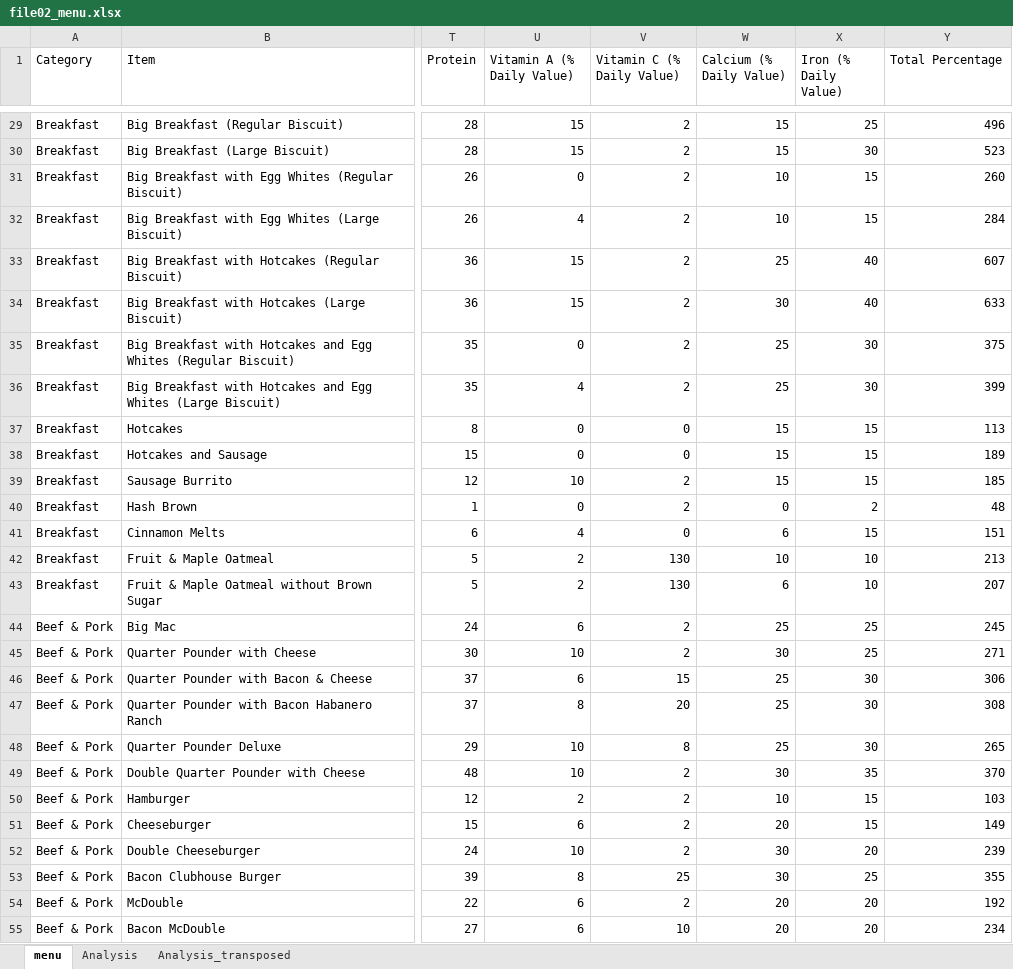
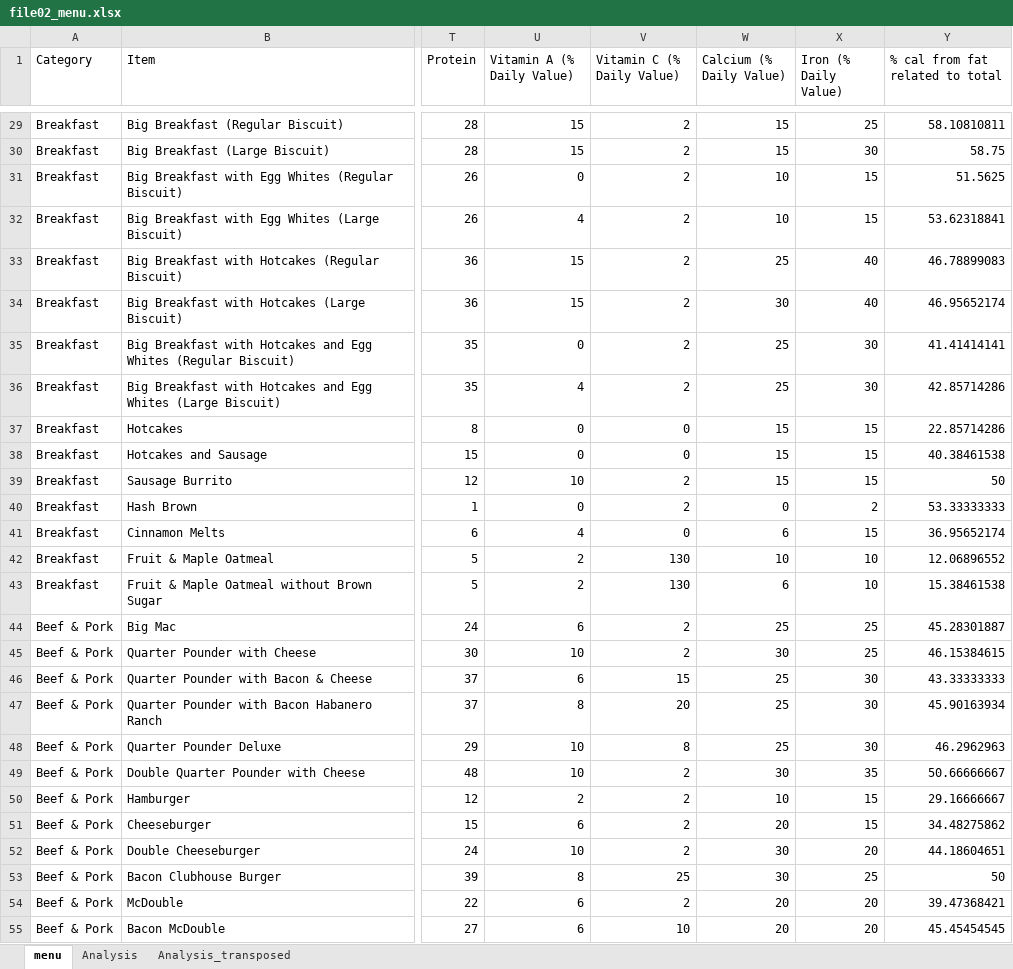
Before and after one commit to bml-research/data_analysis_bml, an Excel workbook: excel/files_08_data_analysis/file02_menu.xlsx, sheet menu, drawn as a sheet; only a part is shown, gaps mark what is left out; values as stored, in another font and other column widths than the file's, no borders; table styles not drawn; the diff covers the shown part only; the diff names each change by its address in the sheet, - before the commit and + after, or states it on an @@ line.

```diff
--- a/excel/files_08_data_analysis/file02_menu.xlsx (sheet menu)
+++ b/excel/files_08_data_analysis/file02_menu.xlsx (sheet menu)
-Y1: Total Percentage
+Y1: % cal from fat related to total
-Y29 (% cal from fat related to total): 496
+Y29 (% cal from fat related to total): 58.10810811
-Y30 (% cal from fat related to total): 523
+Y30 (% cal from fat related to total): 58.75
-Y31 (% cal from fat related to total): 260
+Y31 (% cal from fat related to total): 51.5625
-Y32 (% cal from fat related to total): 284
+Y32 (% cal from fat related to total): 53.62318841
-Y33 (% cal from fat related to total): 607
+Y33 (% cal from fat related to total): 46.78899083
-Y34 (% cal from fat related to total): 633
+Y34 (% cal from fat related to total): 46.95652174
-Y35 (% cal from fat related to total): 375
+Y35 (% cal from fat related to total): 41.41414141
-Y36 (% cal from fat related to total): 399
+Y36 (% cal from fat related to total): 42.85714286
-Y37 (% cal from fat related to total): 113
+Y37 (% cal from fat related to total): 22.85714286
-Y38 (% cal from fat related to total): 189
+Y38 (% cal from fat related to total): 40.38461538
-Y39 (% cal from fat related to total): 185
+Y39 (% cal from fat related to total): 50
-Y40 (% cal from fat related to total): 48
+Y40 (% cal from fat related to total): 53.33333333
-Y41 (% cal from fat related to total): 151
+Y41 (% cal from fat related to total): 36.95652174
-Y42 (% cal from fat related to total): 213
+Y42 (% cal from fat related to total): 12.06896552
-Y43 (% cal from fat related to total): 207
+Y43 (% cal from fat related to total): 15.38461538
-Y44 (% cal from fat related to total): 245
+Y44 (% cal from fat related to total): 45.28301887
-Y45 (% cal from fat related to total): 271
+Y45 (% cal from fat related to total): 46.15384615
-Y46 (% cal from fat related to total): 306
+Y46 (% cal from fat related to total): 43.33333333
-Y47 (% cal from fat related to total): 308
+Y47 (% cal from fat related to total): 45.90163934
-Y48 (% cal from fat related to total): 265
+Y48 (% cal from fat related to total): 46.2962963
-Y49 (% cal from fat related to total): 370
+Y49 (% cal from fat related to total): 50.66666667
-Y50 (% cal from fat related to total): 103
+Y50 (% cal from fat related to total): 29.16666667
-Y51 (% cal from fat related to total): 149
+Y51 (% cal from fat related to total): 34.48275862
-Y52 (% cal from fat related to total): 239
+Y52 (% cal from fat related to total): 44.18604651
-Y53 (% cal from fat related to total): 355
+Y53 (% cal from fat related to total): 50
-Y54 (% cal from fat related to total): 192
+Y54 (% cal from fat related to total): 39.47368421
-Y55 (% cal from fat related to total): 234
+Y55 (% cal from fat related to total): 45.45454545
```
Also changed, not shown: 225 edited cells elsewhere in this sheet, sheet Analysis_transposed, sheet Analysis, formulas that keep their value, excel/files_08_data_analysis/file03_menu_sorted.xlsx, excel/files_08_data_analysis/file04_menu_conditional.xlsx, 9 other files.
